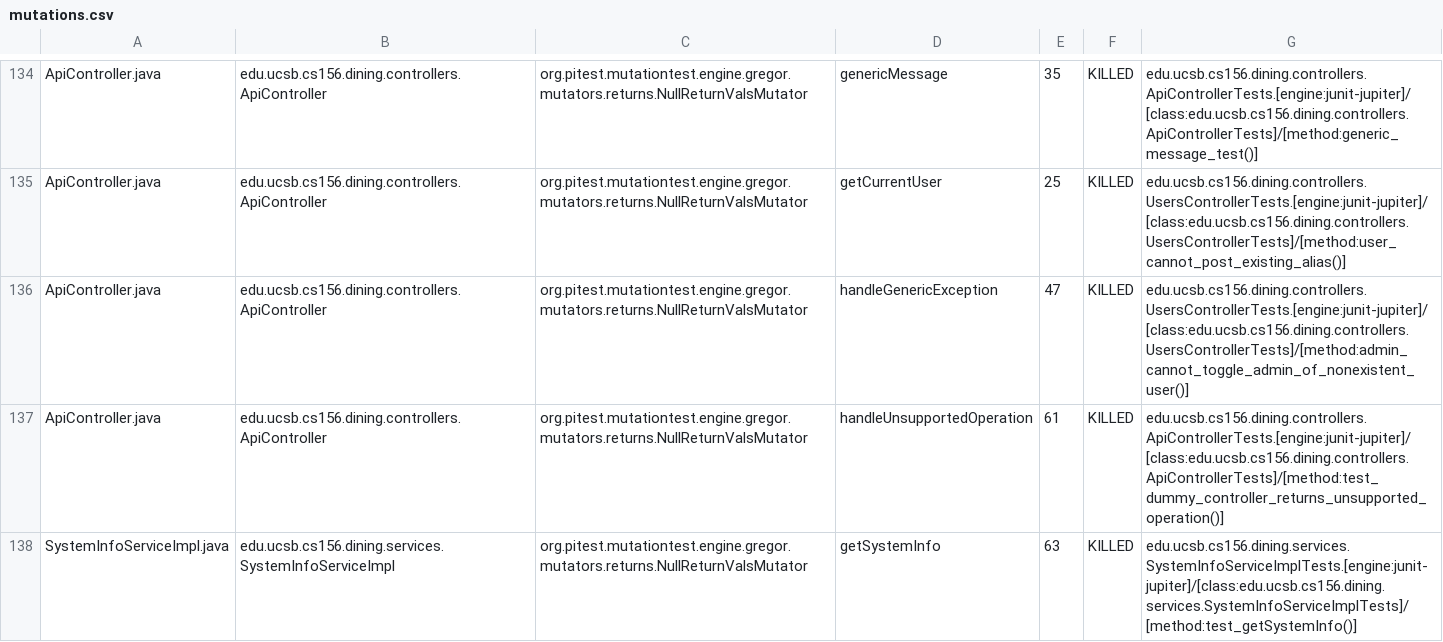
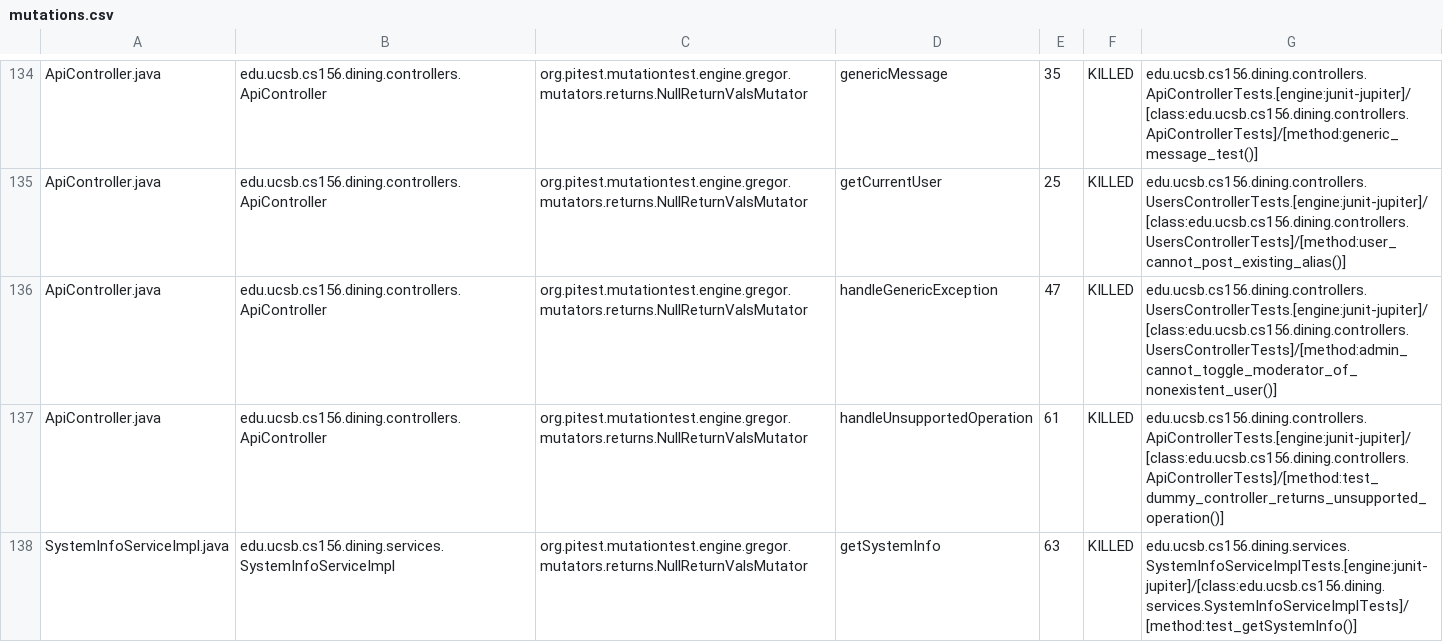
Before and after one commit to ucsb-cs156/proj-dining, a CSV file: prs/106/pitest/mutations.csv, drawn as a sheet; only a part is shown, gaps mark what is left out; the diff covers the shown part only.

Commit message:
Deploying to gh-pages from @ ucsb-cs156/proj-dining@888ca407792b9f3d4d011a0ad46303e5ac7acd75 🚀

```diff
--- a/prs/106/pitest/mutations.csv
+++ b/prs/106/pitest/mutations.csv
@@ -135,3 +135,3 @@ ApiController.java,edu.ucsb.cs156.dining.controllers.ApiController,org.pitest.mu
 ApiController.java,edu.ucsb.cs156.dining.controllers.ApiController,org.pitest.mutationtest.engine.gregor.mutators.returns.NullReturnValsMutator,getCurrentUser,25,KILLED,edu.ucsb.cs156.dining.controllers.UsersControllerTests.[engine:junit-jupiter]/[class:edu.ucsb.cs156.dining.controllers.UsersControllerTests]/[method:user_cannot_post_existing_alias()]
-ApiController.java,edu.ucsb.cs156.dining.controllers.ApiController,org.pitest.mutationtest.engine.gregor.mutators.returns.NullReturnValsMutator,handleGenericException,47,KILLED,edu.ucsb.cs156.dining.controllers.UsersControllerTests.[engine:junit-jupiter]/[class:edu.ucsb.cs156.dining.controllers.UsersControllerTests]/[method:admin_cannot_toggle_admin_of_nonexistent_user()]
+ApiController.java,edu.ucsb.cs156.dining.controllers.ApiController,org.pitest.mutationtest.engine.gregor.mutators.returns.NullReturnValsMutator,handleGenericException,47,KILLED,edu.ucsb.cs156.dining.controllers.UsersControllerTests.[engine:junit-jupiter]/[class:edu.ucsb.cs156.dining.controllers.UsersControllerTests]/[method:admin_cannot_toggle_moderator_of_nonexistent_user()]
 ApiController.java,edu.ucsb.cs156.dining.controllers.ApiController,org.pitest.mutationtest.engine.gregor.mutators.returns.NullReturnValsMutator,handleUnsupportedOperation,61,KILLED,edu.ucsb.cs156.dining.controllers.ApiControllerTests.[engine:junit-jupiter]/[class:edu.ucsb.cs156.dining.controllers.ApiControllerTests]/[method:test_dummy_controller_returns_unsupported_operation()]
```
Also changed, not shown: 23 edited cells elsewhere in this file, 17 other files.
